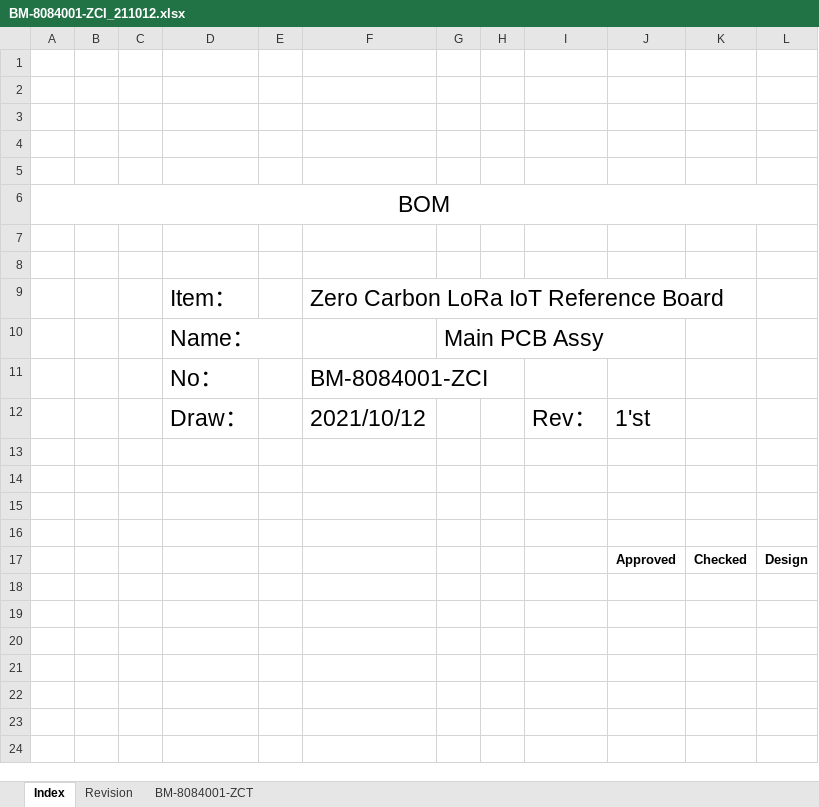
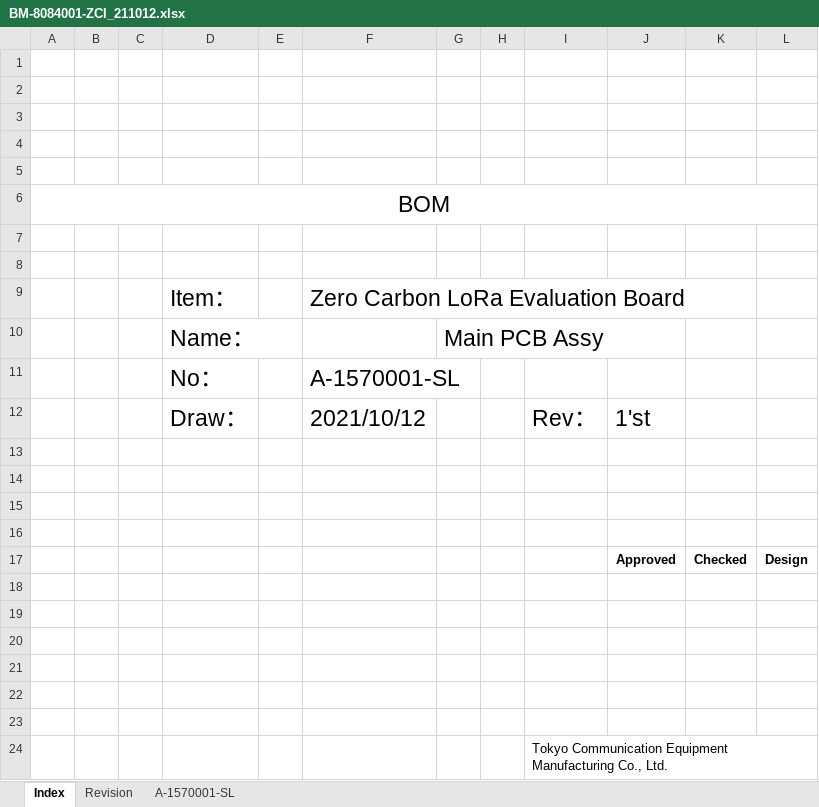
Before and after one commit to Ryoden/zero-carbon-iot, an Excel workbook: files/BM-8084001-ZCI_211012.xlsx, sheet Index, drawn as a sheet; values as stored, in another font and other column widths than the file's, no borders; the diff names each change by its address in the sheet, - before the commit and + after, or states it on an @@ line.

```diff
--- a/files/BM-8084001-ZCI_211012.xlsx (sheet Index)
+++ b/files/BM-8084001-ZCI_211012.xlsx (sheet Index)
-sheet tab: BM-8084001-ZCT
+sheet tab: A-1570001-SL
-F9: Zero Carbon LoRa IoT Reference Board
+F9: Zero Carbon LoRa Evaluation Board
-F11: BM-8084001-ZCI
+F11: A-1570001-SL
+row 18: (empty)
+row 19: (empty)
+row 20: (empty)
+row 21: (empty)
+row 22: (empty)
+row 23: (empty)
+row 24:  |  |  |  |  |  |  |  | Tokyo Communication Equipment Manufacturing Co., Ltd.
```
Also changed, not shown: sheet A-1570001-SL, sheet Revision.
